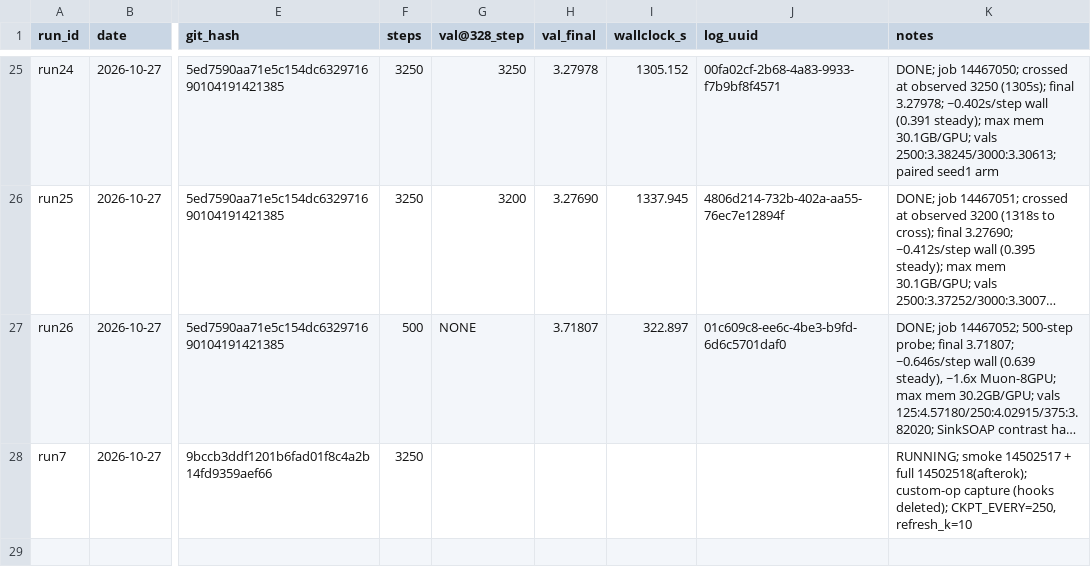
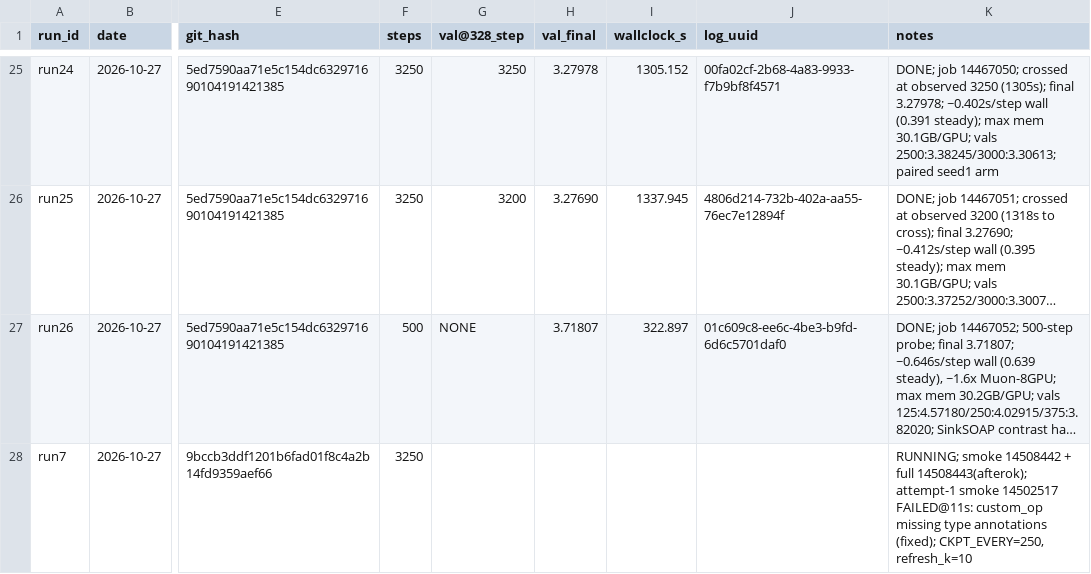
Before and after one commit to ShaunakMoghe/muon-soap-hybrid, a CSV file: runs/runs.csv, drawn as a sheet; only a part is shown, gaps mark what is left out; long unchanged cells end in …; the diff names each change by its address in the sheet, - before the commit and + after, or states it on an @@ line.

Commit message:
Fix nm::accum_xtx signature annotations; resubmit smoke+run7

```diff
--- a/runs/runs.csv
+++ b/runs/runs.csv
-K28 (notes): RUNNING; smoke 14502517 + full 14502518(afterok); custom-op capture (hooks deleted); CKPT_EVERY=250, refresh_k=10
+K28 (notes): RUNNING; smoke 14508442 + full 14508443(afterok); attempt-1 smoke 14502517 FAILED@11s: custom_op missing type annotations (fixed); CKPT_EVERY=250, refresh_k=10
```
Also changed, not shown: 2 other files.
